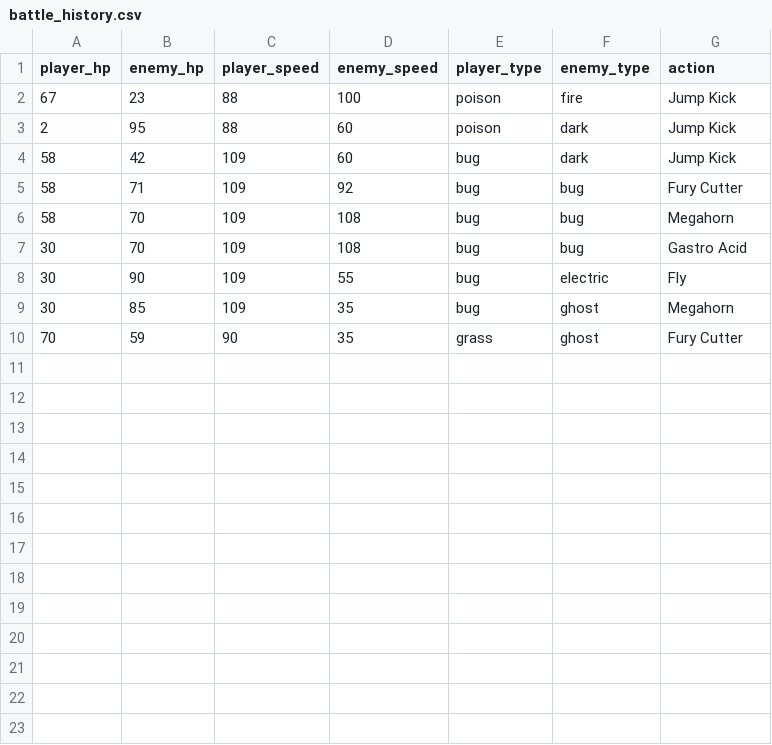
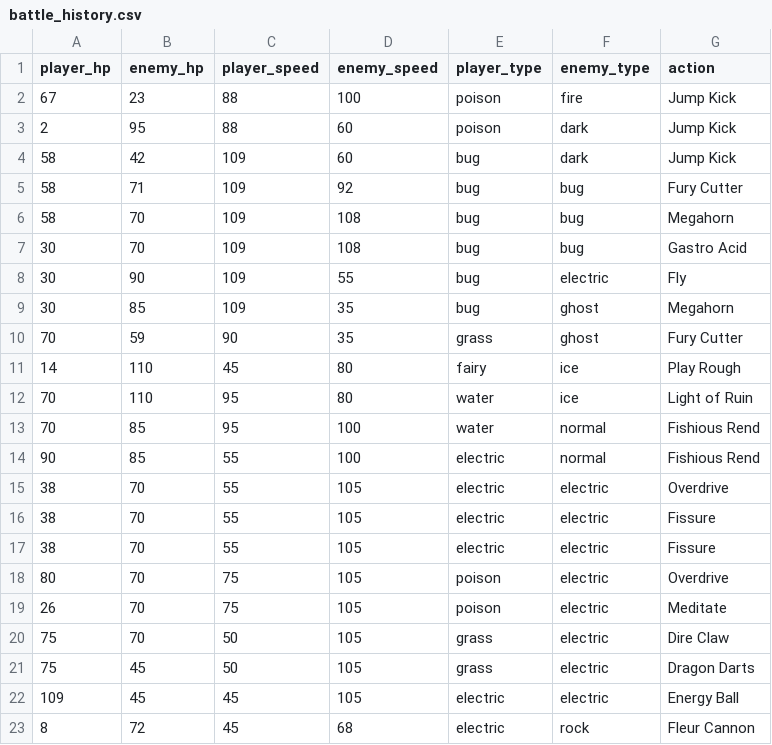
Before and after one commit to Ratman82/Coding-2-Final-Project, a CSV file: battle_history.csv, drawn as a sheet.

```diff
--- a/battle_history.csv
+++ b/battle_history.csv
@@ -10 +10,14 @@ player_hp,enemy_hp,player_speed,enemy_speed,player_type,enemy_type,action
 70,59,90,35,grass,ghost,Fury Cutter
+14,110,45,80,fairy,ice,Play Rough
+70,110,95,80,water,ice,Light of Ruin
+70,85,95,100,water,normal,Fishious Rend
+90,85,55,100,electric,normal,Fishious Rend
+38,70,55,105,electric,electric,Overdrive
+38,70,55,105,electric,electric,Fissure
+38,70,55,105,electric,electric,Fissure
+80,70,75,105,poison,electric,Overdrive
+26,70,75,105,poison,electric,Meditate
+75,70,50,105,grass,electric,Dire Claw
+75,45,50,105,grass,electric,Dragon Darts
+109,45,45,105,electric,electric,Energy Ball
+8,72,45,68,electric,rock,Fleur Cannon
```
Also changed, not shown: 3 other files.
